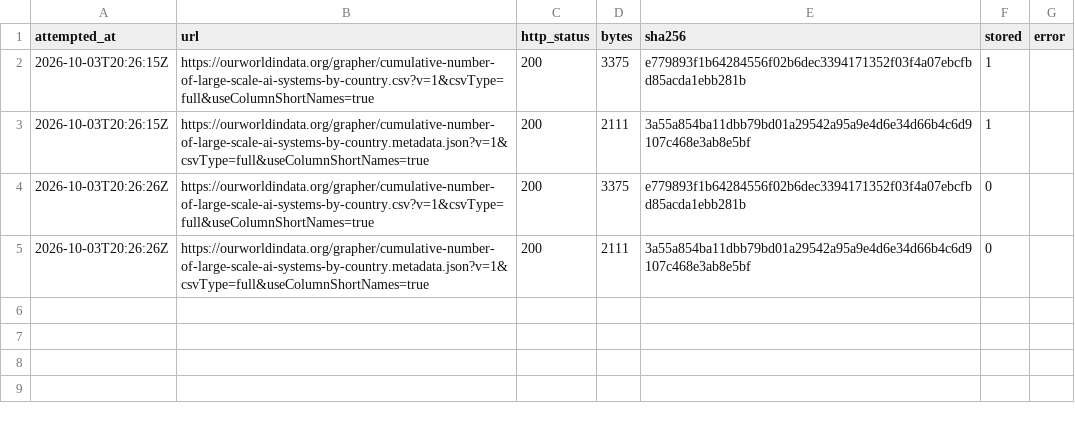
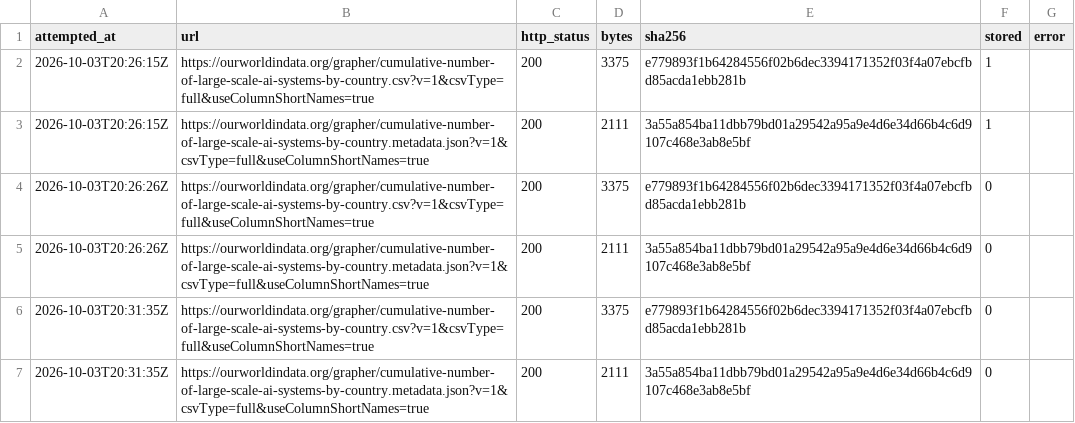
Before and after one commit to veraldar/bifrost, a CSV file: raw/owid/cumulative-number-of-large-scale-ai-systems-by-country/fetch-log.csv, drawn as a sheet; the diff names each change by its address in the sheet, - before the commit and + after, or states it on an @@ line.

```diff
--- a/raw/owid/cumulative-number-of-large-scale-ai-systems-by-country/fetch-log.csv
+++ b/raw/owid/cumulative-number-of-large-scale-ai-systems-by-country/fetch-log.csv
+row 6: 2026-10-03T20:31:35Z | https://ourworldindata.org/grapher/cumulative-number-of-large-scale-ai-systems-by-country.csv?v=1&csvType=full&useColumnShortNames=true | 200 | 3375 | e779893f1b64284556f02b6dec3394171352f03f4a07ebcfbd85acda1ebb281b | 0
+row 7: 2026-10-03T20:31:35Z | https://ourworldindata.org/grapher/cumulative-number-of-large-scale-ai-systems-by-country.metadata.json?v=1&csvType=full&useColumnShortNames=true | 200 | 2111 | 3a55a854ba11dbb79bd01a29542a95a9e4d6e34d66b4c6d9107c468e3ab8e5bf | 0
```
Also changed, not shown: raw/owid/deaths-in-armed-conflicts-by-region/fetch-log.csv, raw/owid/estimated-share-people-generative-ai/fetch-log.csv, 20 other files.
